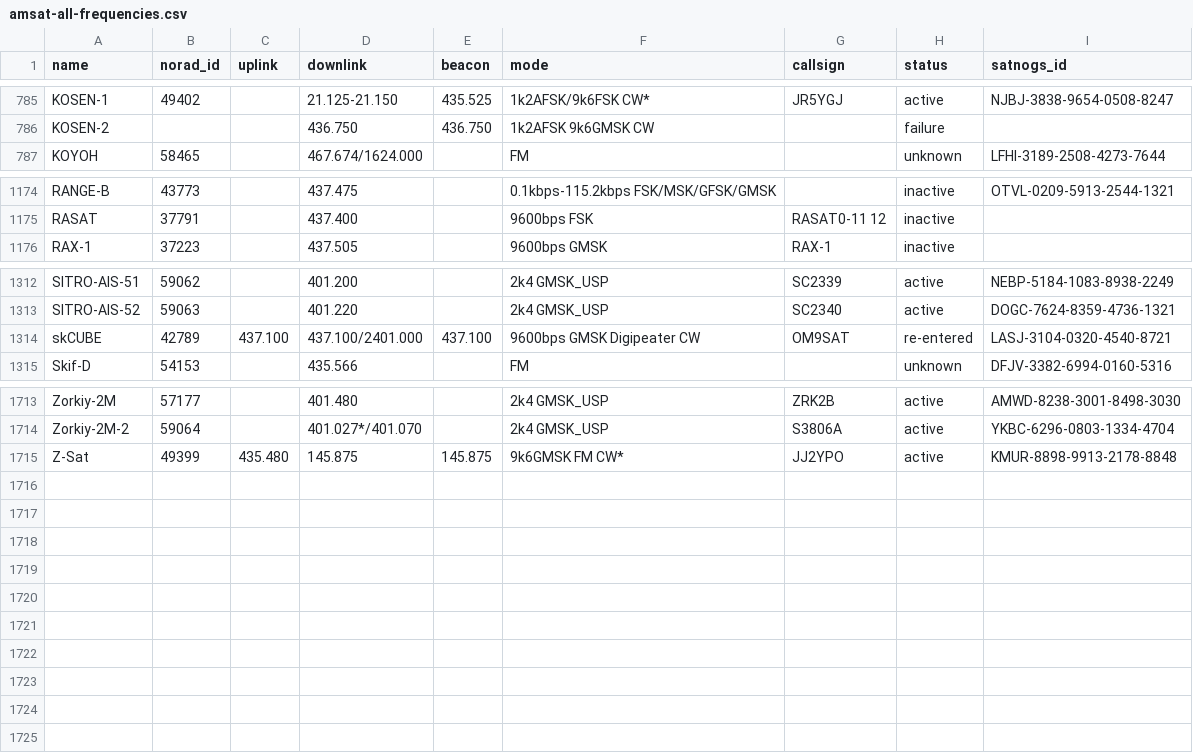
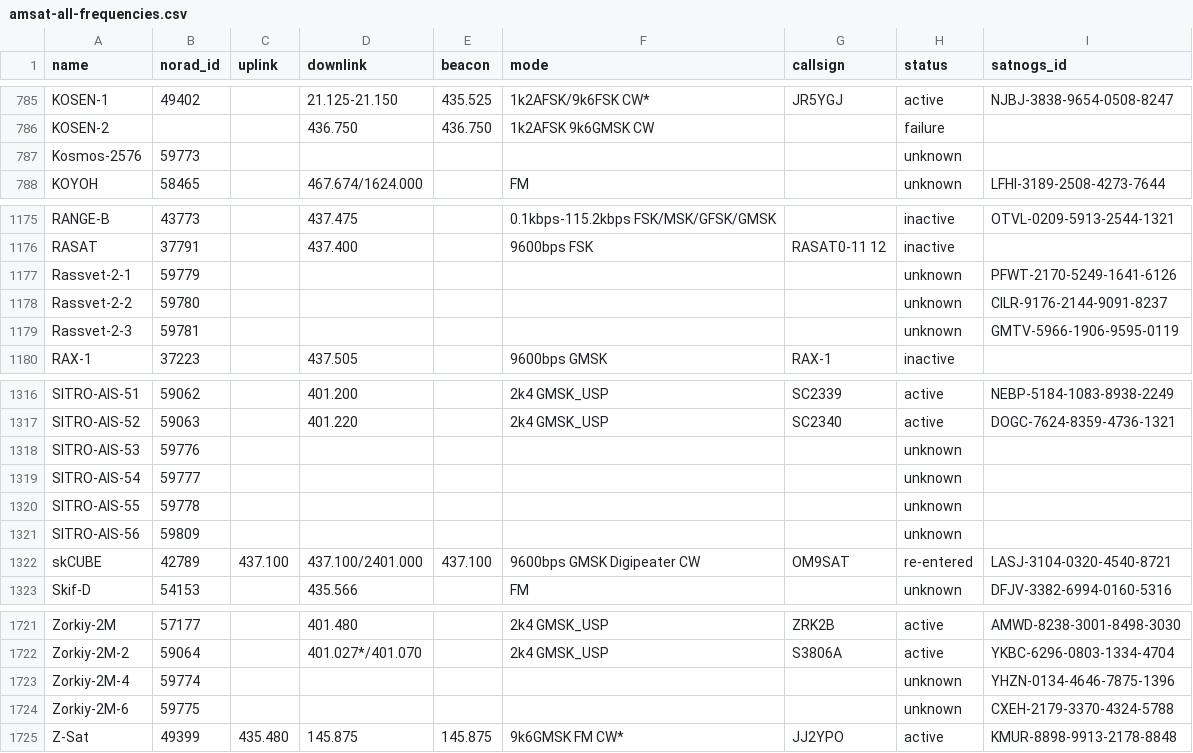
Before and after one commit to hyundotio/amateur-satellite-database, a CSV file: data/amsat-all-frequencies.csv, drawn as a sheet; only a part is shown, gaps mark what is left out; the diff names each change by its address in the sheet, - before the commit and + after, or states it on an @@ line.

```diff
--- a/data/amsat-all-frequencies.csv
+++ b/data/amsat-all-frequencies.csv
+row 787: Kosmos-2576 | 59773 |  |  |  |  |  | unknown
+row 1177: Rassvet-2-1 | 59779 |  |  |  |  |  | unknown | PFWT-2170-5249-1641-6126
+row 1178: Rassvet-2-2 | 59780 |  |  |  |  |  | unknown | CILR-9176-2144-9091-8237
+row 1179: Rassvet-2-3 | 59781 |  |  |  |  |  | unknown | GMTV-5966-1906-9595-0119
+row 1318: SITRO-AIS-53 | 59776 |  |  |  |  |  | unknown
+row 1319: SITRO-AIS-54 | 59777 |  |  |  |  |  | unknown
+row 1320: SITRO-AIS-55 | 59778 |  |  |  |  |  | unknown
+row 1321: SITRO-AIS-56 | 59809 |  |  |  |  |  | unknown
+row 1723: Zorkiy-2M-4 | 59774 |  |  |  |  |  | unknown | YHZN-0134-4646-7875-1396
+row 1724: Zorkiy-2M-6 | 59775 |  |  |  |  |  | unknown | CXEH-2179-3370-4324-5788
```
Also changed, not shown: data/satnogs.csv, 2 other files.
